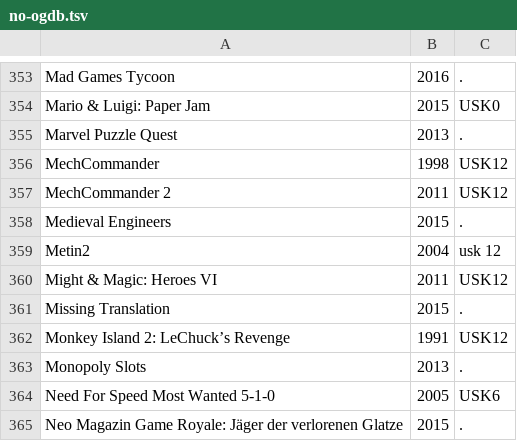
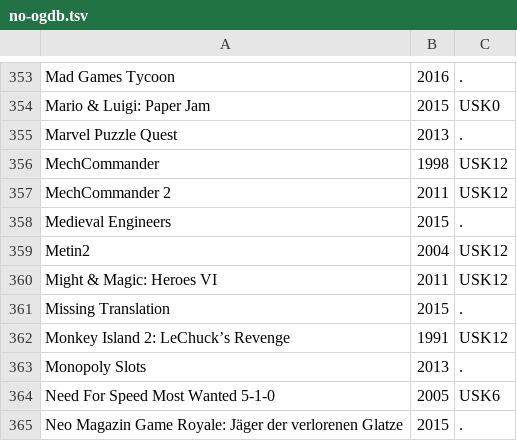
Before and after one commit to VDVC/Survey, a TSV file: daten/no-ogdb.tsv, drawn as a sheet; only a part is shown, gaps mark what is left out.

```diff
--- a/daten/no-ogdb.tsv
+++ b/daten/no-ogdb.tsv
@@ -358,3 +358,3 @@
 "Medieval Engineers"	2015	"."
-"Metin2"	2004	"usk 12"
+"Metin2"	2004	"USK12"
 "Might & Magic: Heroes VI"	2011	"USK12"
```
Also changed, not shown: daten/2015/alter.tsv, daten/2015/titel.tsv, 5 other files.
